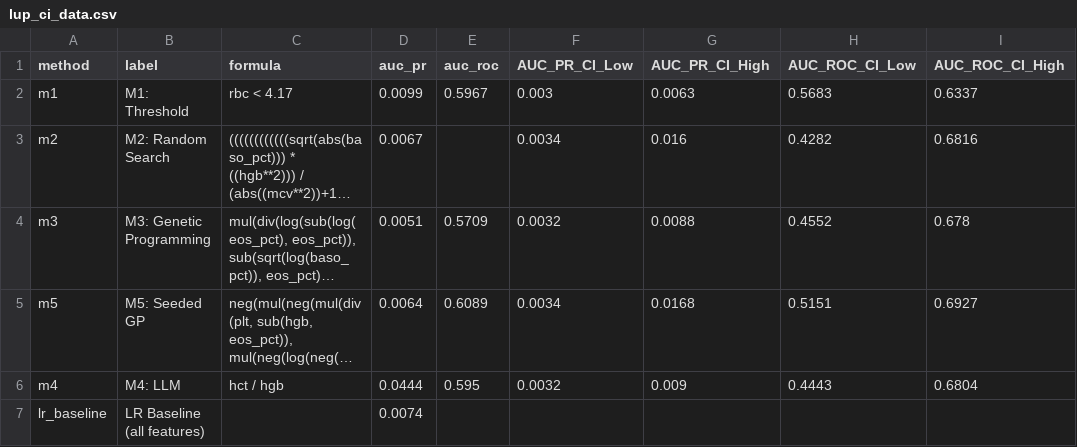
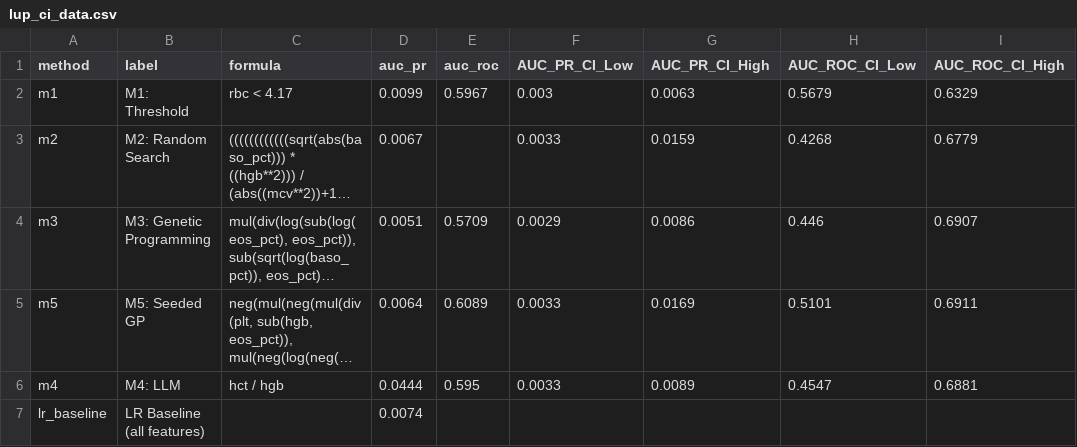
Before and after one commit to ofekvs18/UnderGradProject, a CSV file: results/figures/lup_ci_data.csv, drawn as a sheet; long unchanged cells end in …; the diff names each change by its address in the sheet, - before the commit and + after, or states it on an @@ line.

```diff
--- a/results/figures/lup_ci_data.csv
+++ b/results/figures/lup_ci_data.csv
-H2 (AUC_ROC_CI_Low): 0.5683
+H2 (AUC_ROC_CI_Low): 0.5679
-I2 (AUC_ROC_CI_High): 0.6337
+I2 (AUC_ROC_CI_High): 0.6329
-F3 (AUC_PR_CI_Low): 0.0034
+F3 (AUC_PR_CI_Low): 0.0033
-G3 (AUC_PR_CI_High): 0.016
+G3 (AUC_PR_CI_High): 0.0159
-H3 (AUC_ROC_CI_Low): 0.4282
+H3 (AUC_ROC_CI_Low): 0.4268
-I3 (AUC_ROC_CI_High): 0.6816
+I3 (AUC_ROC_CI_High): 0.6779
-F4 (AUC_PR_CI_Low): 0.0032
+F4 (AUC_PR_CI_Low): 0.0029
-G4 (AUC_PR_CI_High): 0.0088
+G4 (AUC_PR_CI_High): 0.0086
-H4 (AUC_ROC_CI_Low): 0.4552
+H4 (AUC_ROC_CI_Low): 0.446
-I4 (AUC_ROC_CI_High): 0.678
+I4 (AUC_ROC_CI_High): 0.6907
-F5 (AUC_PR_CI_Low): 0.0034
+F5 (AUC_PR_CI_Low): 0.0033
-G5 (AUC_PR_CI_High): 0.0168
+G5 (AUC_PR_CI_High): 0.0169
-H5 (AUC_ROC_CI_Low): 0.5151
+H5 (AUC_ROC_CI_Low): 0.5101
-I5 (AUC_ROC_CI_High): 0.6927
+I5 (AUC_ROC_CI_High): 0.6911
-F6 (AUC_PR_CI_Low): 0.0032
+F6 (AUC_PR_CI_Low): 0.0033
-G6 (AUC_PR_CI_High): 0.009
+G6 (AUC_PR_CI_High): 0.0089
-H6 (AUC_ROC_CI_Low): 0.4443
+H6 (AUC_ROC_CI_Low): 0.4547
-I6 (AUC_ROC_CI_High): 0.6804
+I6 (AUC_ROC_CI_High): 0.6881
```
Also changed, not shown: results/figures/crhn_ci_data.csv, results/figures/psr_ci_data.csv, 28 other files.
